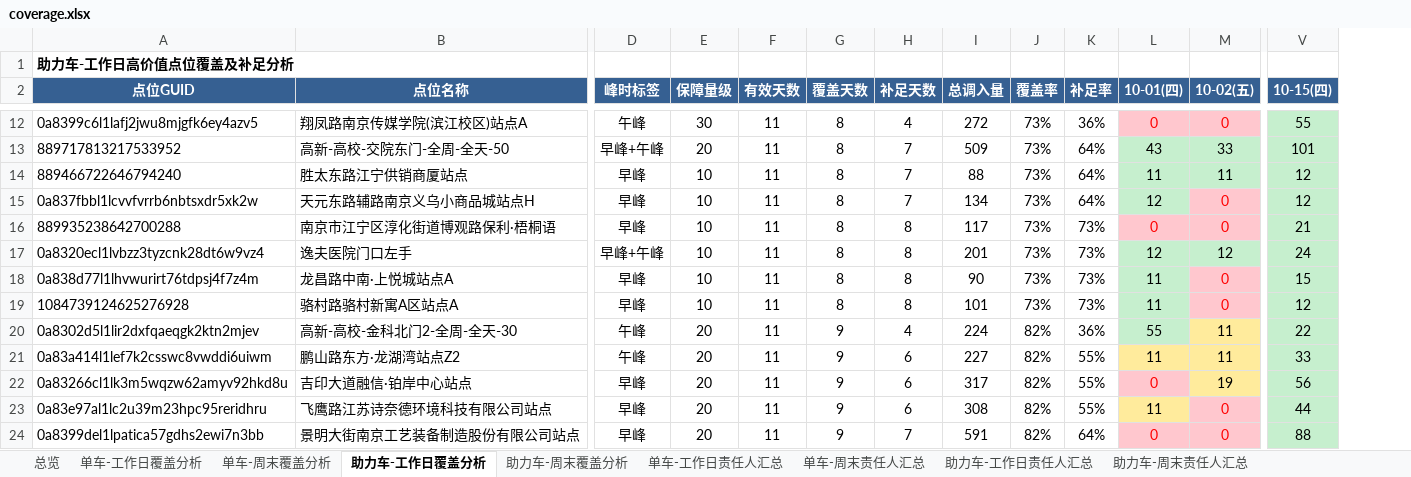
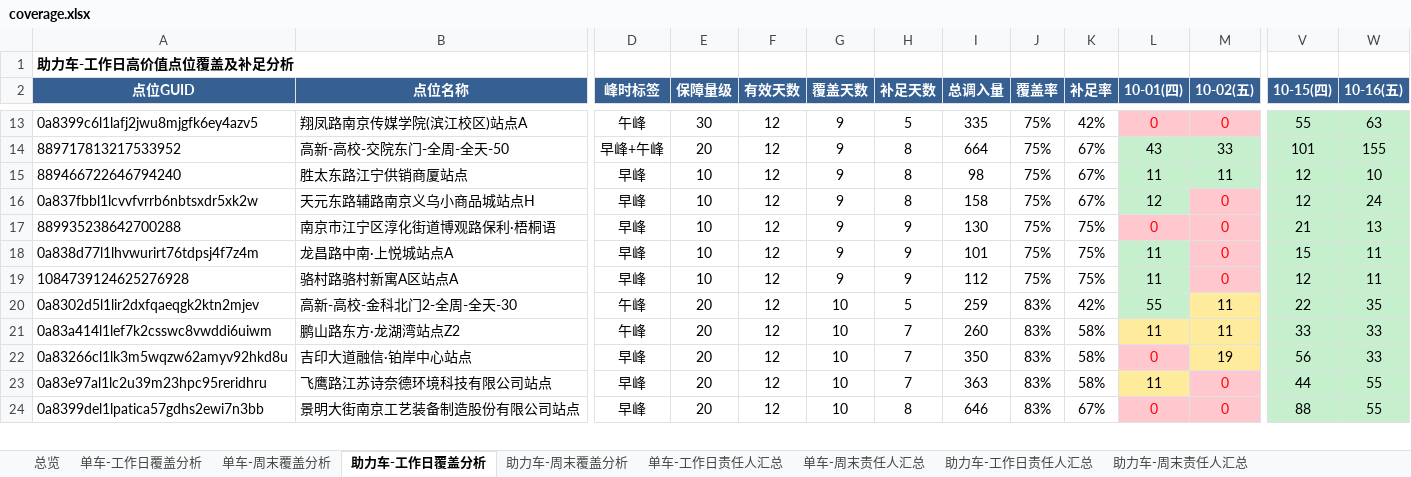
Before and after one commit to Zoey-1214/daily-report, an Excel workbook: coverage.xlsx, sheet 助力车-工作日覆盖分析, drawn as a sheet; only a part is shown, gaps mark what is left out; values as stored, in another font and other column widths than the file's, no borders; removed rows and columns are numbered as before the commit, all else as after; rows hold the shown columns only; the diff covers the shown part only; the diff names each change by its address in the sheet, - before the commit and + after, or states it on an @@ line.

```diff
--- a/coverage.xlsx (sheet 助力车-工作日覆盖分析)
+++ b/coverage.xlsx (sheet 助力车-工作日覆盖分析)
+column W (10-16(五)), rows 13-24: 63 | 155 | 10 | 24 | 13 | 11 | 11 | 35 | 33 | 33 | 55 | 55
-F13:F17 (有效天数): 11
+F13:F17 (有效天数): 12
-G13:G17 (覆盖天数): 8
+G13:G17 (覆盖天数): 9
-H13 (补足天数): 4
+H13 (补足天数): 5
-I13 (总调入量): 272
+I13 (总调入量): 335
-J13:J17 (覆盖率): 73%
+J13:J17 (覆盖率): 75%
-K13 (补足率): 36%
+K13 (补足率): 42%
-H14:H16 (补足天数): 7
+H14:H16 (补足天数): 8
-I14 (总调入量): 509
+I14 (总调入量): 664
-K14:K16 (补足率): 64%
+K14:K16 (补足率): 67%
-I15 (总调入量): 88
+I15 (总调入量): 98
-I16 (总调入量): 134
+I16 (总调入量): 158
-H17 (补足天数): 8
+H17 (补足天数): 9
-I17 (总调入量): 117
+I17 (总调入量): 130
-K17 (补足率): 73%
+K17 (补足率): 75%
-row 17: 0a8320ecl1lvbzz3tyzcnk28dt6w9vz4 | 逸夫医院门口左手 | 早峰+午峰 | 10 | 11 | 8 | 8 | 201 | 73% | 73% | 12 | 12 | 24
-F18:F24 (有效天数): 11
+F18:F24 (有效天数): 12
-G18:G19 (覆盖天数): 8
+G18:G19 (覆盖天数): 9
-H18:H19 (补足天数): 8
+H18:H19 (补足天数): 9
-I18 (总调入量): 90
+I18 (总调入量): 101
-J18:J19 (覆盖率): 73%
+J18:J19 (覆盖率): 75%
-K18:K19 (补足率): 73%
+K18:K19 (补足率): 75%
-I19 (总调入量): 101
+I19 (总调入量): 112
-G20:G24 (覆盖天数): 9
+G20:G24 (覆盖天数): 10
-H20 (补足天数): 4
+H20 (补足天数): 5
-I20 (总调入量): 224
+I20 (总调入量): 259
-J20:J24 (覆盖率): 82%
+J20:J24 (覆盖率): 83%
-K20 (补足率): 36%
+K20 (补足率): 42%
-H21:H23 (补足天数): 6
+H21:H23 (补足天数): 7
-I21 (总调入量): 227
+I21 (总调入量): 260
-K21:K23 (补足率): 55%
+K21:K23 (补足率): 58%
-I22 (总调入量): 317
+I22 (总调入量): 350
-I23 (总调入量): 308
+I23 (总调入量): 363
-H24 (补足天数): 7
+H24 (补足天数): 8
-I24 (总调入量): 591
+I24 (总调入量): 646
-K24 (补足率): 64%
+K24 (补足率): 67%
```
Also changed, not shown: 2 added rows, 1 removed row and 192 edited cells elsewhere in this sheet, sheet 助力车-周末覆盖分析, sheet 单车-周末覆盖分析, sheet 单车-工作日覆盖分析, sheet 单车-工作日责任人汇总, sheet 单车-周末责任人汇总, sheet 助力车-周末责任人汇总, 2 more sheets.
